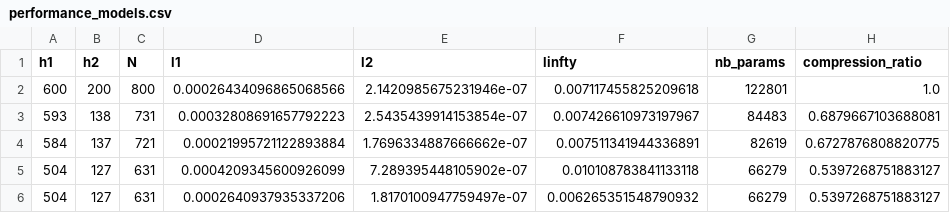
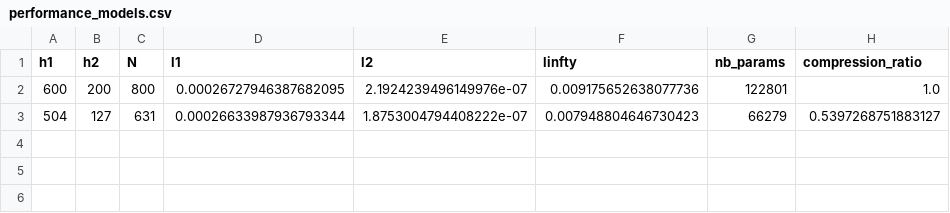
Before and after one commit to ThibeauWouters/MLC2P, a CSV file: Code/performance_models.csv, drawn as a sheet.

```diff
--- a/Code/performance_models.csv
+++ b/Code/performance_models.csv
@@ -1,6 +1,3 @@
 h1,h2,N,l1,l2,linfty,nb_params,compression_ratio
-600,200,800,0.00026434096865068566,2.1420985675231946e-07,0.007117455825209618,122801,1.0
-593,138,731,0.00032808691657792223,2.5435439914153854e-07,0.007426610973197967,84483,0.6879667103688081
-584,137,721,0.00021995721122893884,1.7696334887666662e-07,0.007511341944336891,82619,0.6727876808820775
-504,127,631,0.0004209345600926099,7.289395448105902e-07,0.010108783841133118,66279,0.5397268751883127
-504,127,631,0.0002640937935337206,1.8170100947759497e-07,0.006265351548790932,66279,0.5397268751883127
+600,200,800,0.00026727946387682095,2.1924239496149976e-07,0.009175652638077736,122801,1.0
+504,127,631,0.00026633987936793344,1.8753004794408222e-07,0.007948804646730423,66279,0.5397268751883127
```
Also changed, not shown: 24 other files.
